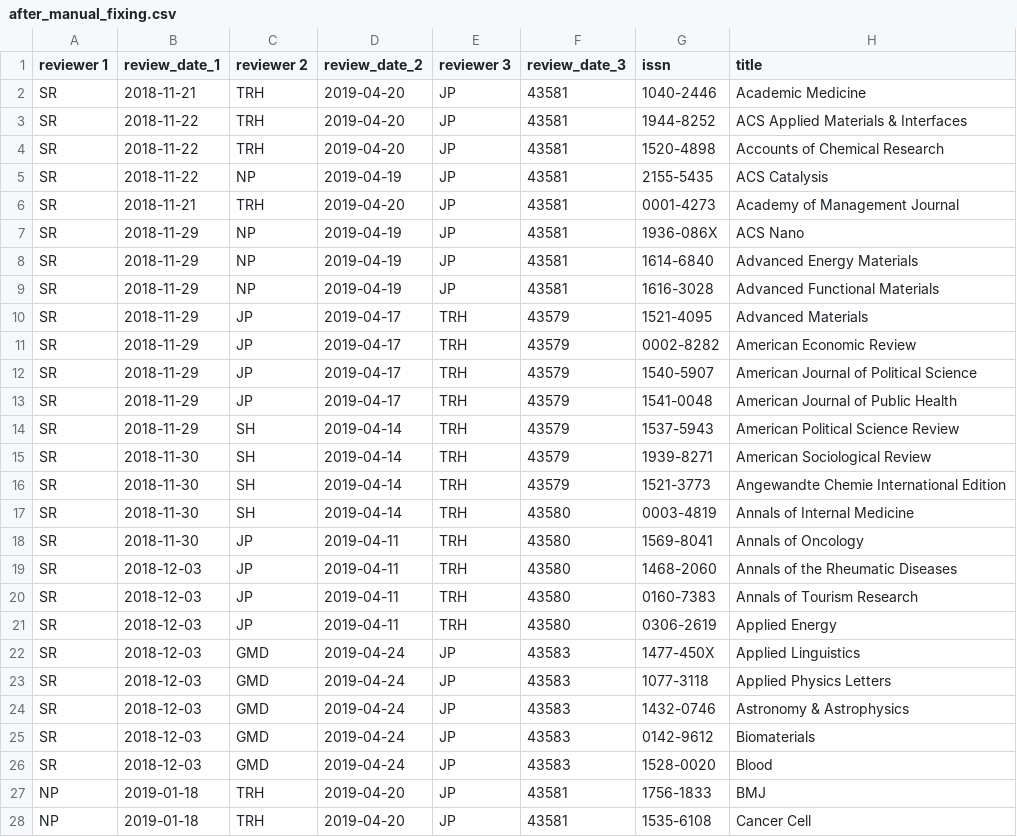
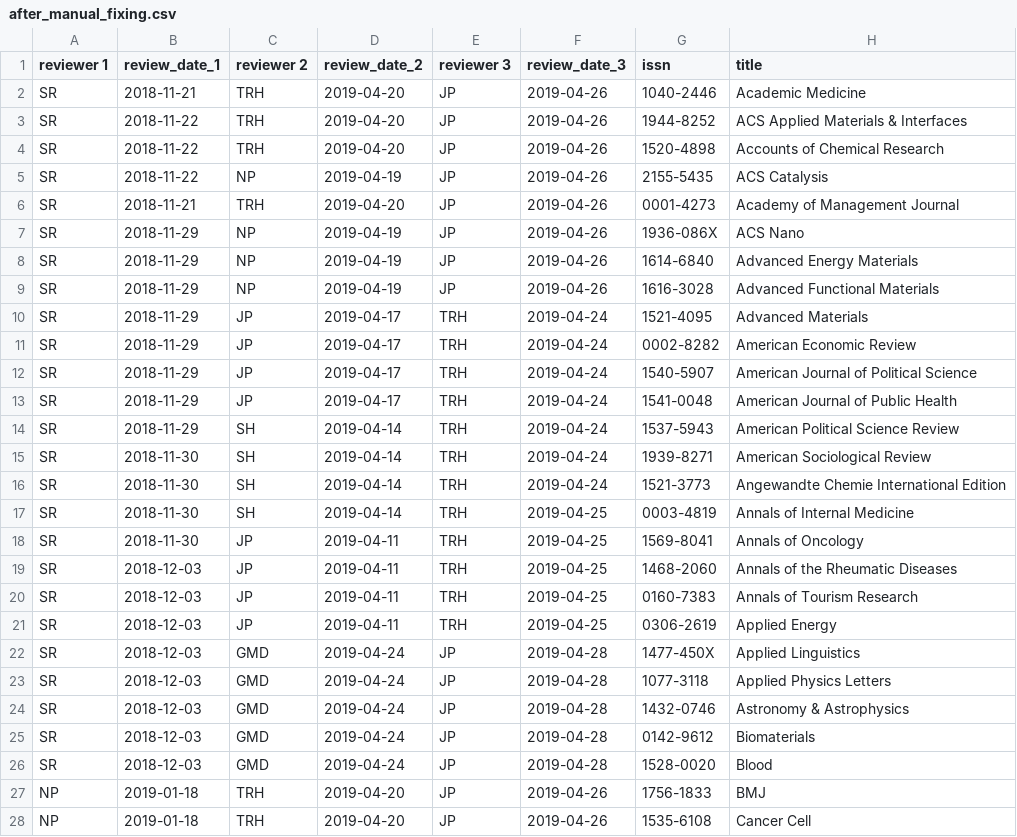
Before and after one commit to transpose-publishing/landscapeStudy, a CSV file: data-transformed/after_manual_fixing.csv, drawn as a sheet; only a part is shown; the diff covers the shown part only; the diff names each change by its address in the sheet, - before the commit and + after, or states it on an @@ line.

Commit message:
re-export basis for fixing with correct dates

```diff
--- a/data-transformed/after_manual_fixing.csv
+++ b/data-transformed/after_manual_fixing.csv
-F2:F9 (review_date_3): 43581
+F2:F9 (review_date_3): 2019-04-26
-F10:F16 (review_date_3): 43579
+F10:F16 (review_date_3): 2019-04-24
-F17:F21 (review_date_3): 43580
+F17:F21 (review_date_3): 2019-04-25
-F22:F26 (review_date_3): 43583
+F22:F26 (review_date_3): 2019-04-28
-F27:F28 (review_date_3): 43581
+F27:F28 (review_date_3): 2019-04-26
```
Also changed, not shown: 144 edited cells elsewhere in this file.
